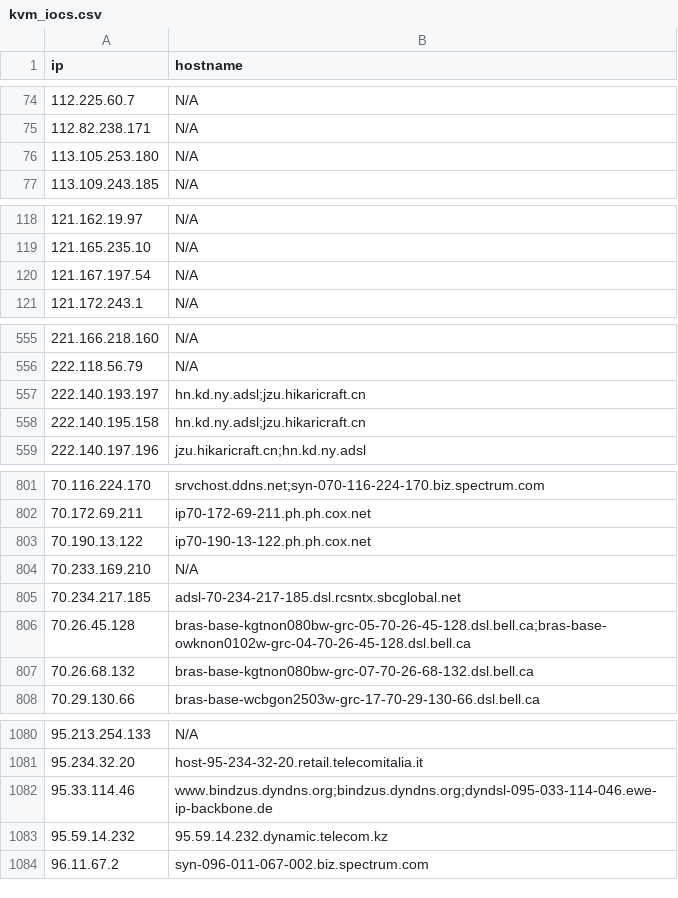
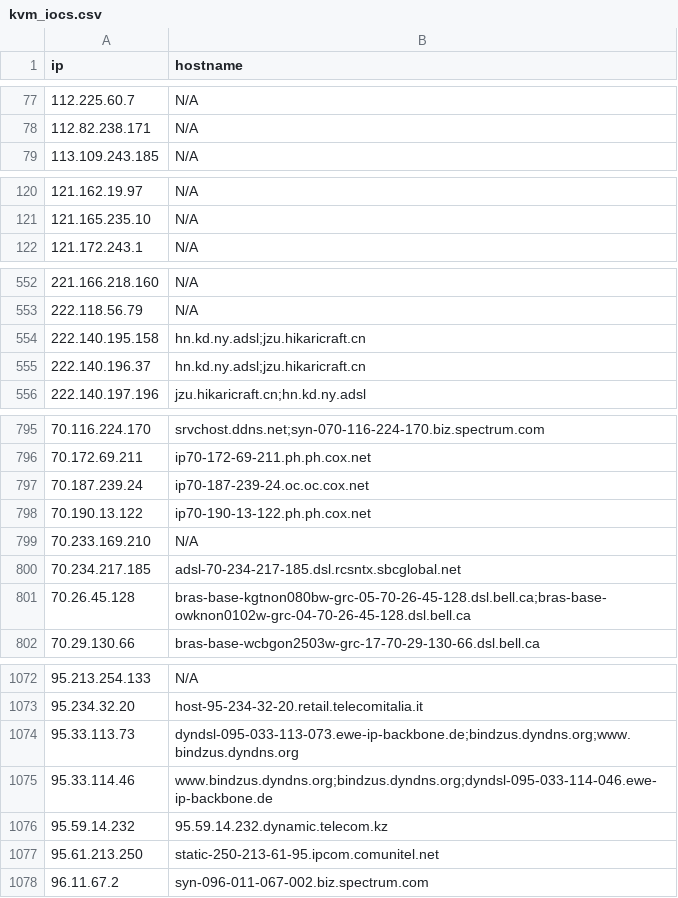
Before and after one commit to u5506878717-glitch/IP-KVM-IPs, a CSV file: kvm_iocs.csv, drawn as a sheet; only a part is shown, gaps mark what is left out; the diff covers the shown part only.

```diff
--- a/kvm_iocs.csv
+++ b/kvm_iocs.csv
@@ -75,3 +78,2 @@ ip,hostname
 112.82.238.171,N/A
-113.105.253.180,N/A
 113.109.243.185,N/A
@@ -119,3 +121,2 @@ ip,hostname
 121.165.235.10,N/A
-121.167.197.54,N/A
 121.172.243.1,N/A
@@ -556,4 +553,4 @@ ip,hostname
 222.118.56.79,N/A
-222.140.193.197,hn.kd.ny.adsl;jzu.hikaricraft.cn
 222.140.195.158,hn.kd.ny.adsl;jzu.hikaricraft.cn
+222.140.196.37,hn.kd.ny.adsl;jzu.hikaricraft.cn
 222.140.197.196,jzu.hikaricraft.cn;hn.kd.ny.adsl
@@ -802,2 +796,3 @@ ip,hostname
 70.172.69.211,ip70-172-69-211.ph.ph.cox.net
+70.187.239.24,ip70-187-239-24.oc.oc.cox.net
 70.190.13.122,ip70-190-13-122.ph.ph.cox.net
@@ -806,3 +801,2 @@ ip,hostname
 70.26.45.128,bras-base-kgtnon080bw-grc-05-70-26-45-128.dsl.bell.ca;bras-base-owknon0102w-grc-04-70-26-45-128.dsl.bell.ca
-70.26.68.132,bras-base-kgtnon080bw-grc-07-70-26-68-132.dsl.bell.ca
 70.29.130.66,bras-base-wcbgon2503w-grc-17-70-29-130-66.dsl.bell.ca
@@ -1081,4 +1073,6 @@ ip,hostname
 95.234.32.20,host-95-234-32-20.retail.telecomitalia.it
+95.33.113.73,dyndsl-095-033-113-073.ewe-ip-backbone.de;bindzus.dyndns.org;www.bindzus.dyndns.org
 95.33.114.46,www.bindzus.dyndns.org;bindzus.dyndns.org;dyndsl-095-033-114-046.ewe-ip-backbone.de
 95.59.14.232,95.59.14.232.dynamic.telecom.kz
+95.61.213.250,static-250-213-61-95.ipcom.comunitel.net
 96.11.67.2,syn-096-011-067-002.biz.spectrum.com
```
Also changed, not shown: 11 added rows and 17 removed rows elsewhere in this file.
